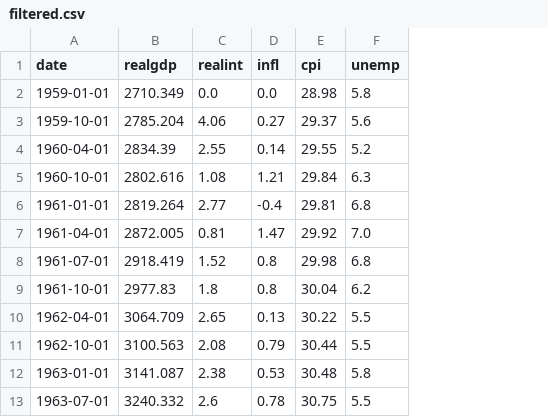
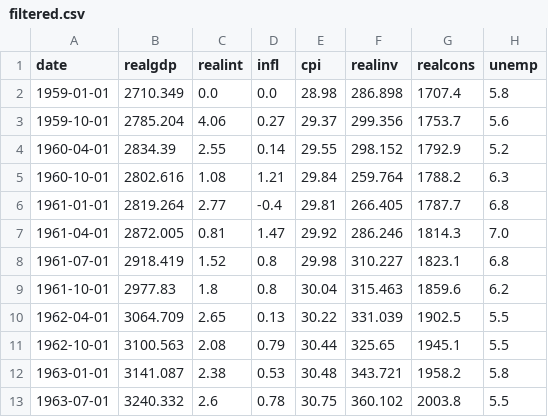
Before and after one commit to tylerchg/Personal-Project, a CSV file: filtered.csv, drawn as a sheet; only a part is shown; the diff names each change by its address in the sheet, - before the commit and + after, or states it on an @@ line.

```diff
--- a/filtered.csv
+++ b/filtered.csv
+column F (realinv), rows 2-13: 286.898 | 299.356 | 298.152 | 259.764 | 266.405 | 286.246 | 310.227 | 315.463 | 331.039 | 325.65 | 343.721 | 360.102
+column G (realcons), rows 2-13: 1707.4 | 1753.7 | 1792.9 | 1788.2 | 1787.7 | 1814.3 | 1823.1 | 1859.6 | 1902.5 | 1945.1 | 1958.2 | 2003.8
```
Also changed, not shown: 2 other files.
